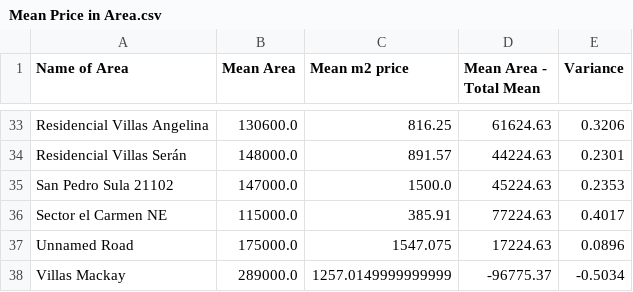
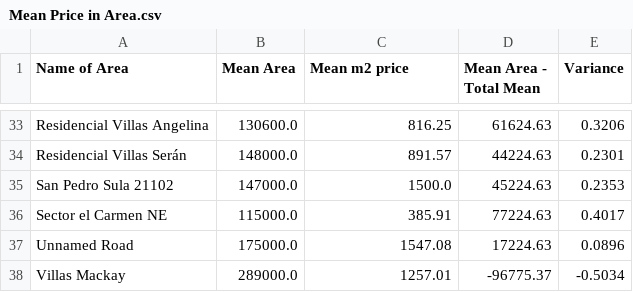
Before and after one commit to Jordanmatutel/sps-prices, a CSV file: Mean Price in Area.csv, drawn as a sheet; only a part is shown, gaps mark what is left out; the diff covers the shown part only.

```diff
--- a/Mean Price in Area.csv
+++ b/Mean Price in Area.csv
@@ -36,3 +36,3 @@ San Pedro Sula 21102,147000.0,1500.0,45224.63,0.2353
 Sector el Carmen NE,115000.0,385.91,77224.63,0.4017
-Unnamed Road,175000.0,1547.075,17224.63,0.0896
-Villas Mackay,289000.0,1257.0149999999999,-96775.37,-0.5034
+Unnamed Road,175000.0,1547.08,17224.63,0.0896
+Villas Mackay,289000.0,1257.01,-96775.37,-0.5034
```
Also changed, not shown: 16 edited cells elsewhere in this file, Model Prediction.csv, 7 other files.
